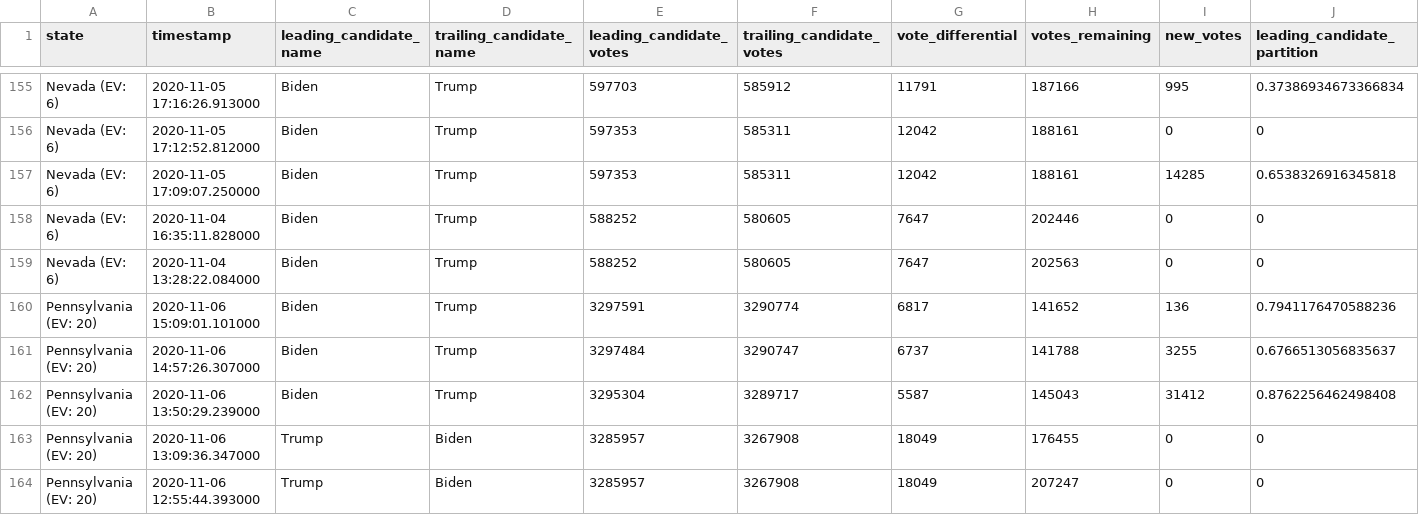
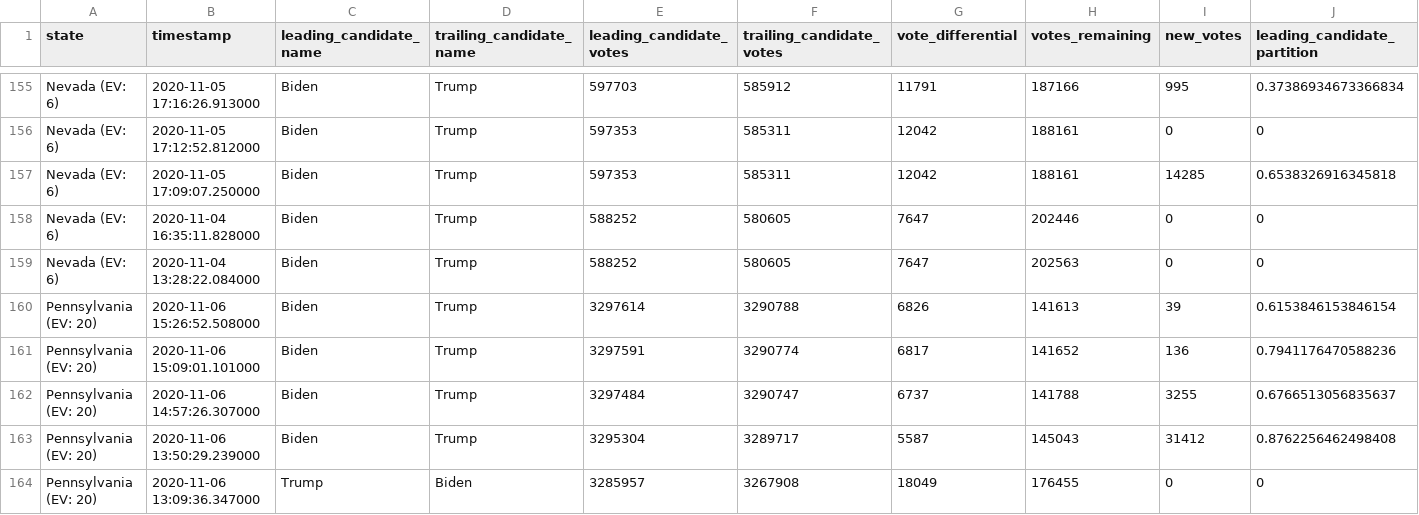
Before and after one commit to Bart0110/nyt-2020-election-scraper, a CSV file: battleground-state-changes.csv, drawn as a sheet; only a part is shown, gaps mark what is left out; the shorter side is filled out with more unchanged rows; rows hold the shown columns only; the diff names each change by its address in the sheet, - before the commit and + after, or states it on an @@ line.

Commit message:
Regenerate battleground-state-changes.<txt/html/csv>

```diff
--- a/battleground-state-changes.csv
+++ b/battleground-state-changes.csv
+row 160: Pennsylvania (EV: 20) | 2020-11-06 15:26:52.508000 | Biden | Trump | 3297614 | 3290788 | 6826 | 141613 | 39 | 0.6153846153846154
```
Also changed, not shown: 3 other files.
